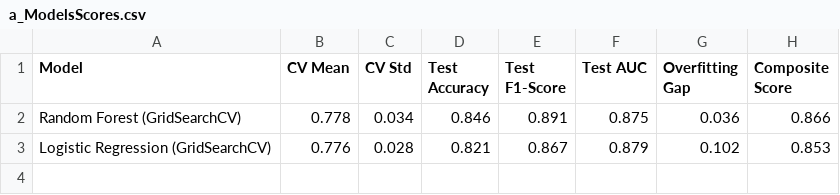
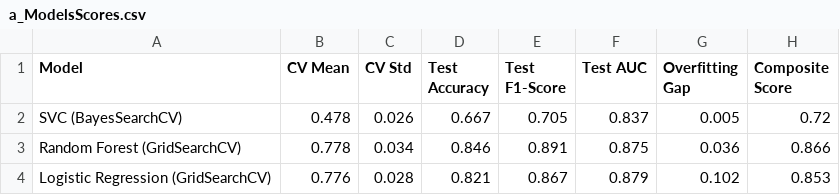
Before and after one commit to tshihab07/Intelligent-Loan-Approval-Prediction-System, a CSV file: artifacts/model-performance/a_ModelsScores.csv, drawn as a sheet.

Commit message:
metrics: extend model score records with SVC evaluation

```diff
--- a/artifacts/model-performance/a_ModelsScores.csv
+++ b/artifacts/model-performance/a_ModelsScores.csv
@@ -1,2 +1,3 @@
 Model,CV Mean,CV Std,Test Accuracy,Test F1-Score,Test AUC,Overfitting Gap,Composite Score
+SVC (BayesSearchCV),0.478,0.026,0.667,0.705,0.837,0.005,0.72
 Random Forest (GridSearchCV),0.778,0.034,0.846,0.891,0.875,0.036,0.866
```
